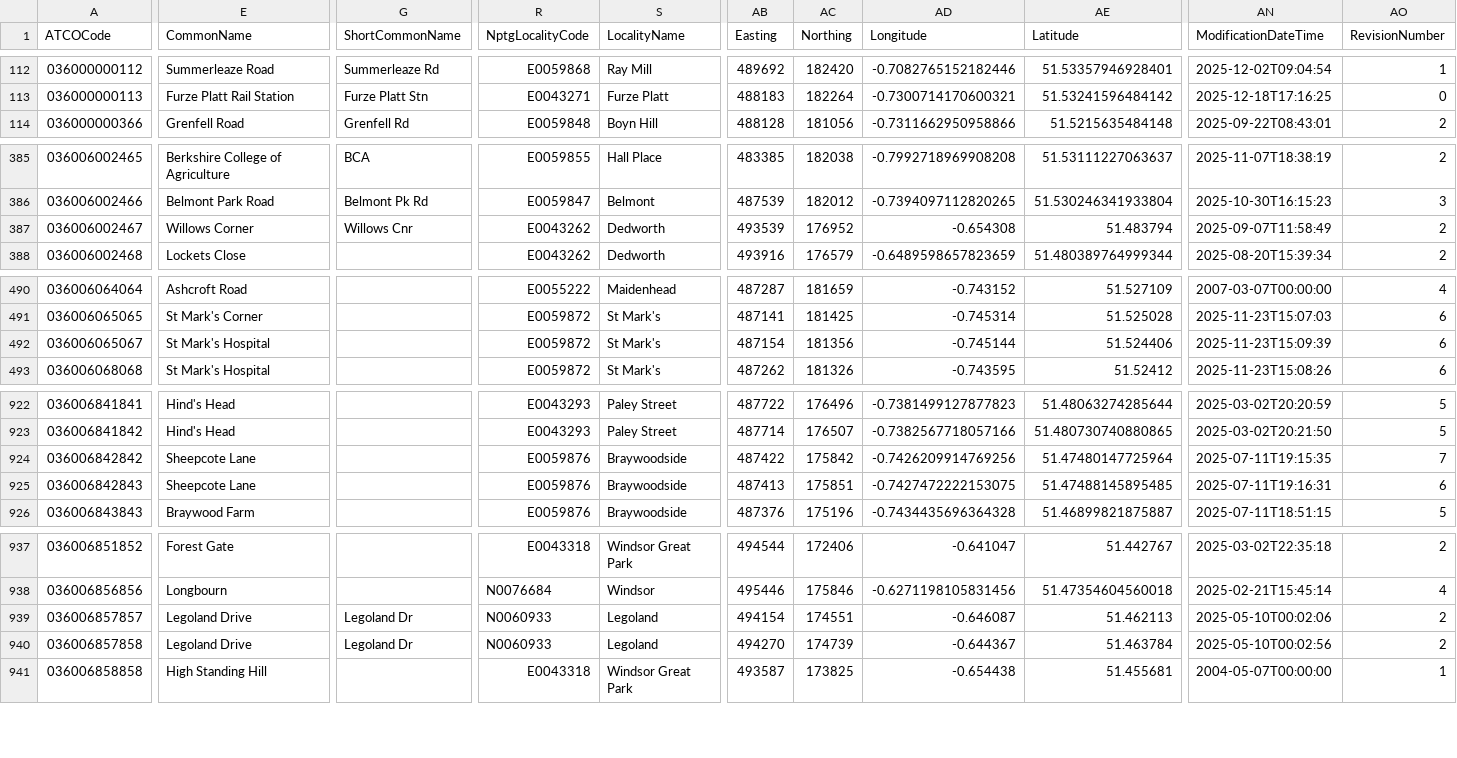
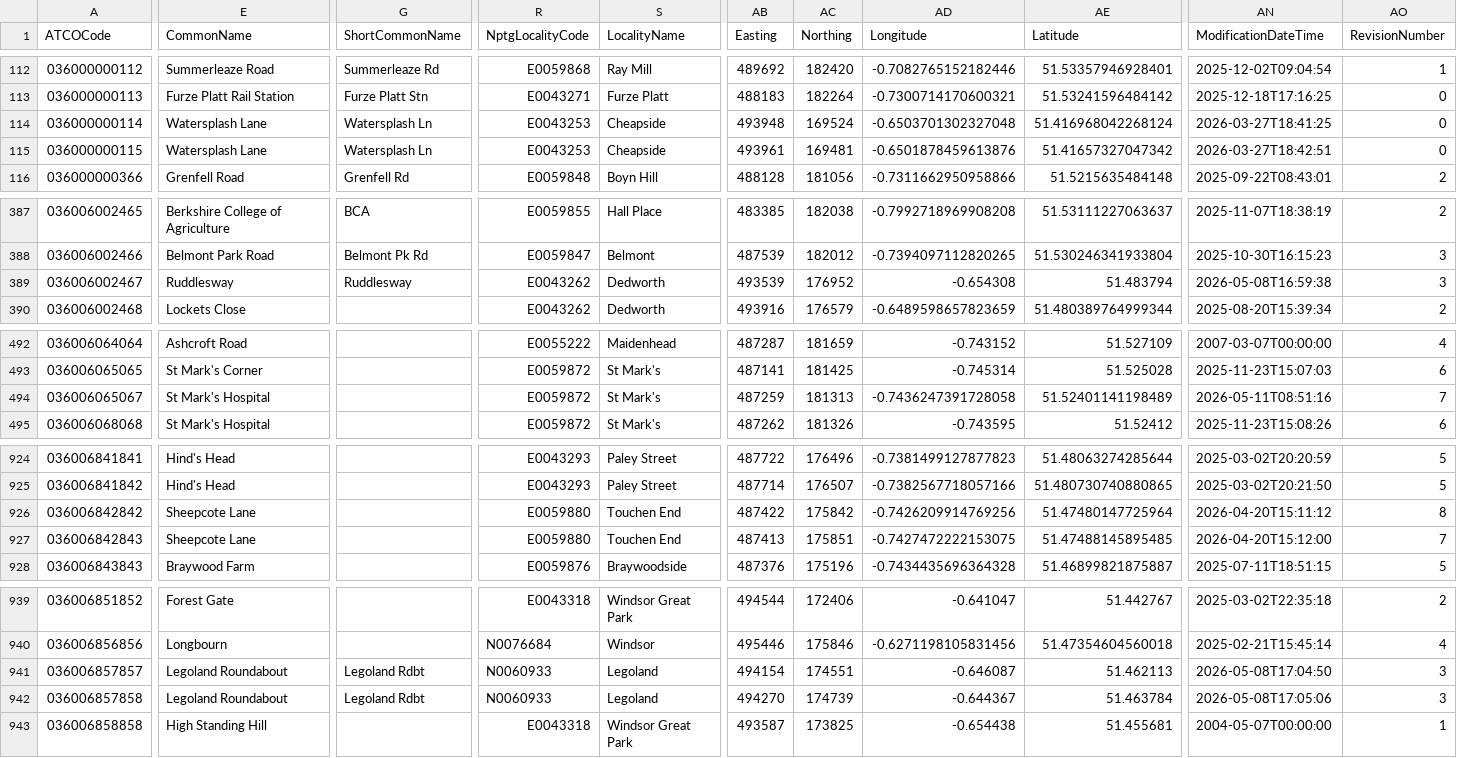
Before and after one commit to ldjb/naptan-nptg-history, a CSV file: 036Stops.csv, drawn as a sheet; only a part is shown, gaps mark what is left out; addresses are those after the commit; rows hold the shown columns only; the diff covers the shown part only; the diff names each change by its address in the sheet, - before the commit and + after, or states it on an @@ line.

```diff
--- a/036Stops.csv
+++ b/036Stops.csv
+row 114: 036000000114 | Watersplash Lane | Watersplash Ln | E0043253 | Cheapside | 493948 | 169524 | -0.6503701302327048 | 51.416968042268124 | 2026-03-27T18:41:25 | 0
+row 115: 036000000115 | Watersplash Lane | Watersplash Ln | E0043253 | Cheapside | 493961 | 169481 | -0.6501878459613876 | 51.41657327047342 | 2026-03-27T18:42:51 | 0
-E389 (CommonName): Willows Corner
+E389 (CommonName): Ruddlesway
-G389 (ShortCommonName): Willows Cnr
+G389 (ShortCommonName): Ruddlesway
-AN389 (ModificationDateTime): 2025-09-07T11:58:49
+AN389 (ModificationDateTime): 2026-05-08T16:59:38
-AO389 (RevisionNumber): 2
+AO389 (RevisionNumber): 3
-AB494 (Easting): 487154
+AB494 (Easting): 487259
-AC494 (Northing): 181356
+AC494 (Northing): 181313
-AD494 (Longitude): -0.745144
+AD494 (Longitude): -0.7436247391728058
-AE494 (Latitude): 51.524406
+AE494 (Latitude): 51.52401141198489
-AN494 (ModificationDateTime): 2025-11-23T15:09:39
+AN494 (ModificationDateTime): 2026-05-11T08:51:16
-AO494 (RevisionNumber): 6
+AO494 (RevisionNumber): 7
-R926:R927 (NptgLocalityCode): E0059876
+R926:R927 (NptgLocalityCode): E0059880
-S926:S927 (LocalityName): Braywoodside
+S926:S927 (LocalityName): Touchen End
-AN926 (ModificationDateTime): 2025-07-11T19:15:35
+AN926 (ModificationDateTime): 2026-04-20T15:11:12
-AO926 (RevisionNumber): 7
+AO926 (RevisionNumber): 8
-AN927 (ModificationDateTime): 2025-07-11T19:16:31
+AN927 (ModificationDateTime): 2026-04-20T15:12:00
-AO927 (RevisionNumber): 6
+AO927 (RevisionNumber): 7
-E941:E942 (CommonName): Legoland Drive
+E941:E942 (CommonName): Legoland Roundabout
-G941:G942 (ShortCommonName): Legoland Dr
+G941:G942 (ShortCommonName): Legoland Rdbt
-AN941 (ModificationDateTime): 2025-05-10T00:02:06
+AN941 (ModificationDateTime): 2026-05-08T17:04:50
-AO941:AO942 (RevisionNumber): 2
+AO941:AO942 (RevisionNumber): 3
-AN942 (ModificationDateTime): 2025-05-10T00:02:56
+AN942 (ModificationDateTime): 2026-05-08T17:05:06
```
Also changed, not shown: 13 edited cells elsewhere in this file, 259Stops.csv, 690Stops.csv, 11 other files.
